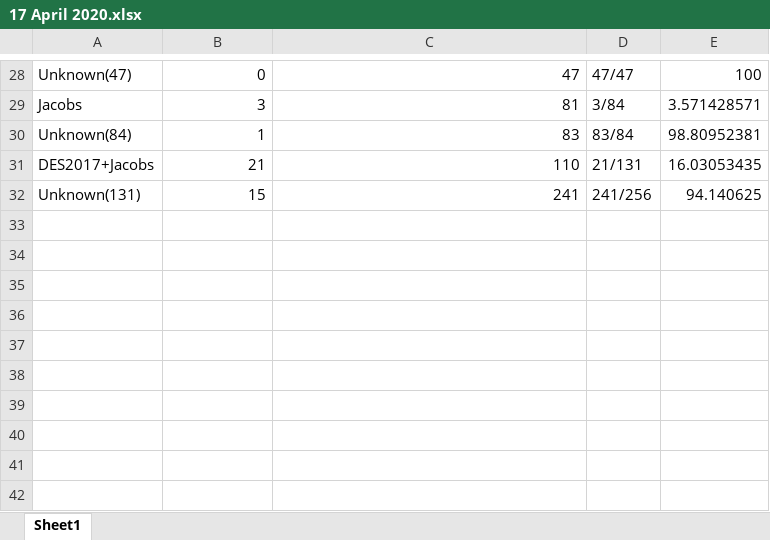
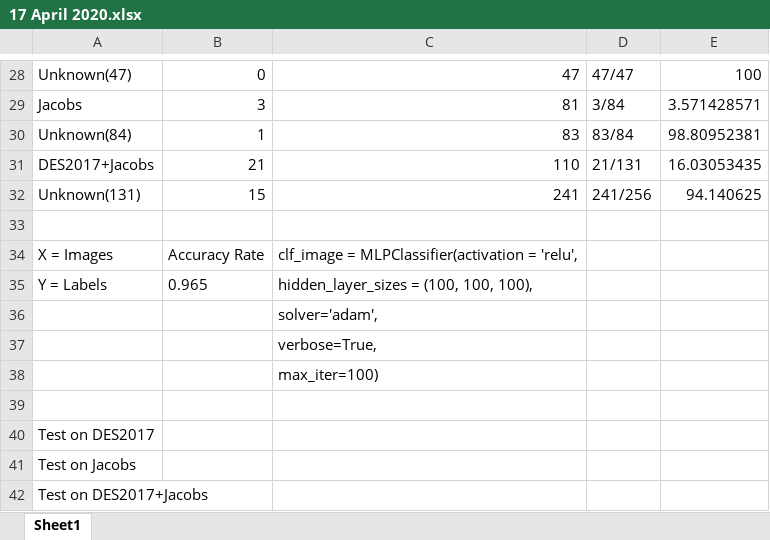
Before and after one commit to Annarien/GravitationalLenses, an Excel workbook: Results /17 April 2020.xlsx, sheet Sheet1, drawn as a sheet; only a part is shown, gaps mark what is left out; values as stored, in another font and other column widths than the file's, no borders; the diff names each change by its address in the sheet, - before the commit and + after, or states it on an @@ line.

Commit message:
To imporve and test the KnownLenses in ml code

```diff
--- a/Results /17 April 2020.xlsx (sheet Sheet1)
+++ b/Results /17 April 2020.xlsx (sheet Sheet1)
+row 33: (empty)
+row 34: X = Images | Accuracy Rate | clf_image = MLPClassifier(activation = 'relu',
+row 35: Y = Labels | 0.965 | hidden_layer_sizes = (100, 100, 100),
+row 36:  |  | solver='adam',
+row 37:  |  | verbose=True,
+row 38:  |  | max_iter=100)
+row 39: (empty)
+row 40: Test on DES2017
+row 41: Test on Jacobs
+row 42: Test on DES2017+Jacobs
```
Also changed, not shown: 5 other files.
